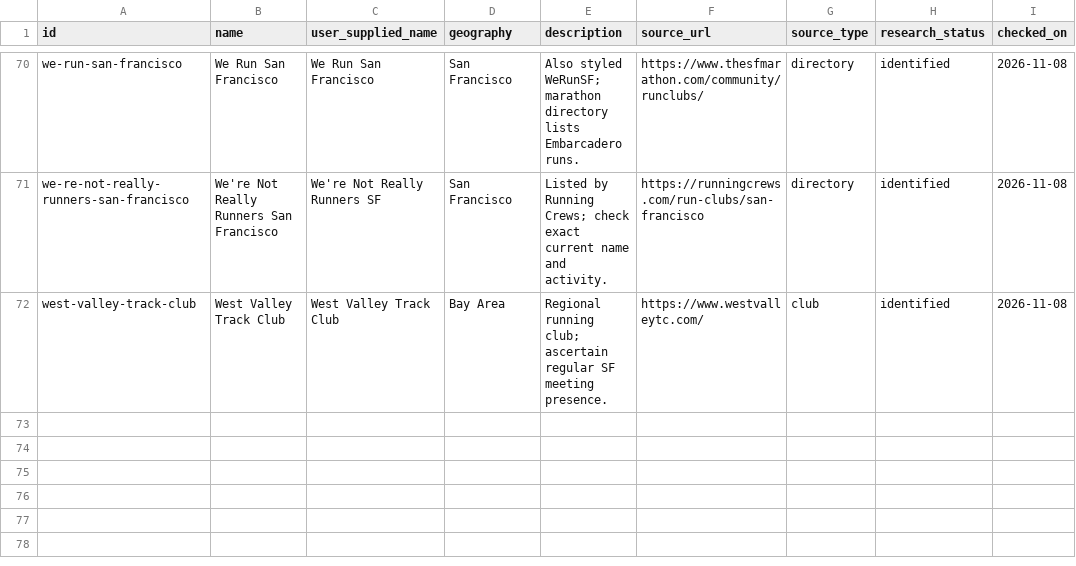
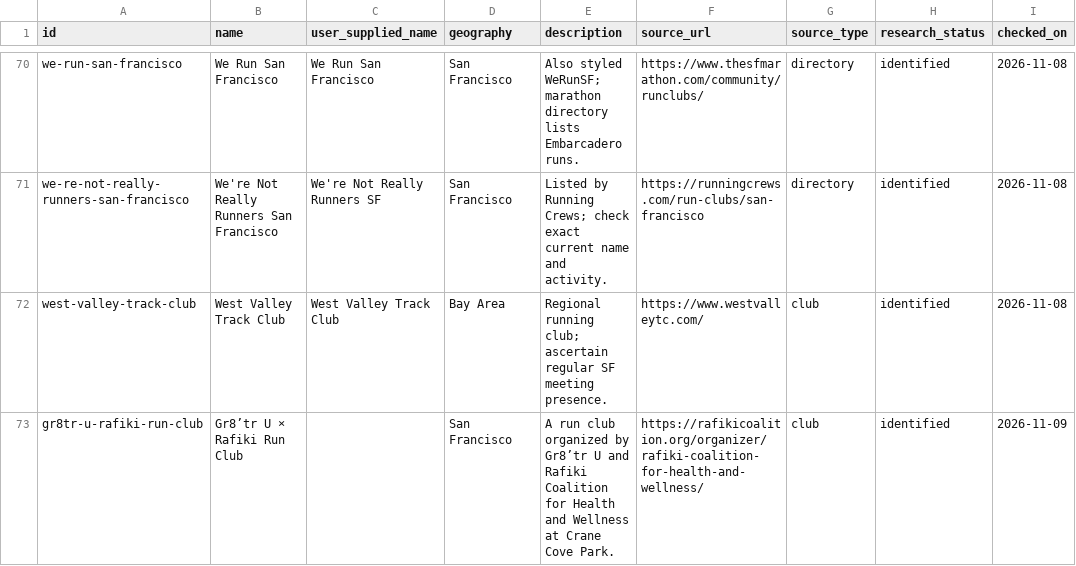
Before and after one commit to mldangelo/run, a CSV file: data/clubs.csv, drawn as a sheet; only a part is shown, gaps mark what is left out; the diff names each change by its address in the sheet, - before the commit and + after, or states it on an @@ line.

```diff
--- a/data/clubs.csv
+++ b/data/clubs.csv
+row 73: gr8tr-u-rafiki-run-club | Gr8’tr U × Rafiki Run Club |  | San Francisco | A run club organized by Gr8’tr U and Rafiki Coalition for Health and Wellness at Crane Cove Park. | https://rafikicoalition.org/organizer/rafiki-coalition-for-health-and-wellness/ | club | identified | 2026-11-09
```
Also changed, not shown: 15 other files.
